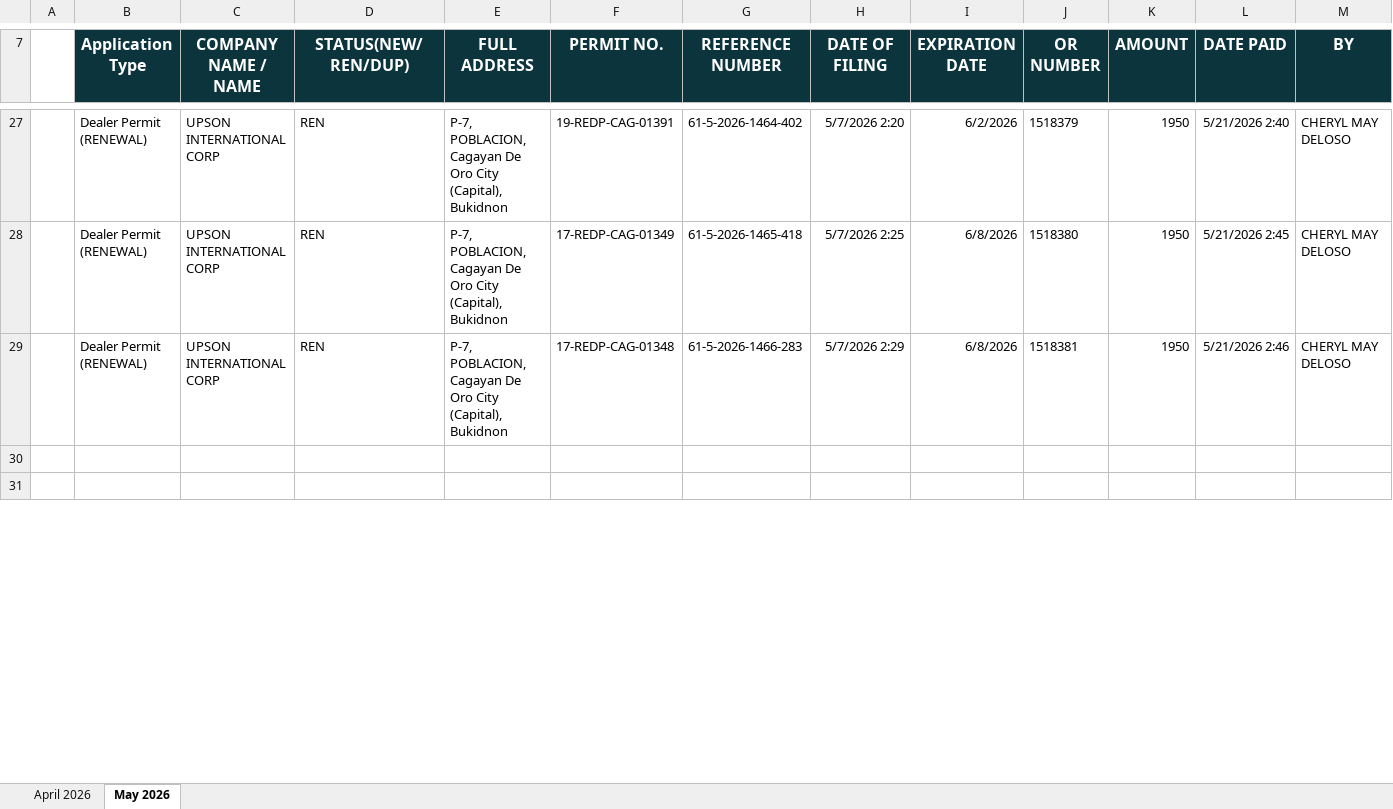
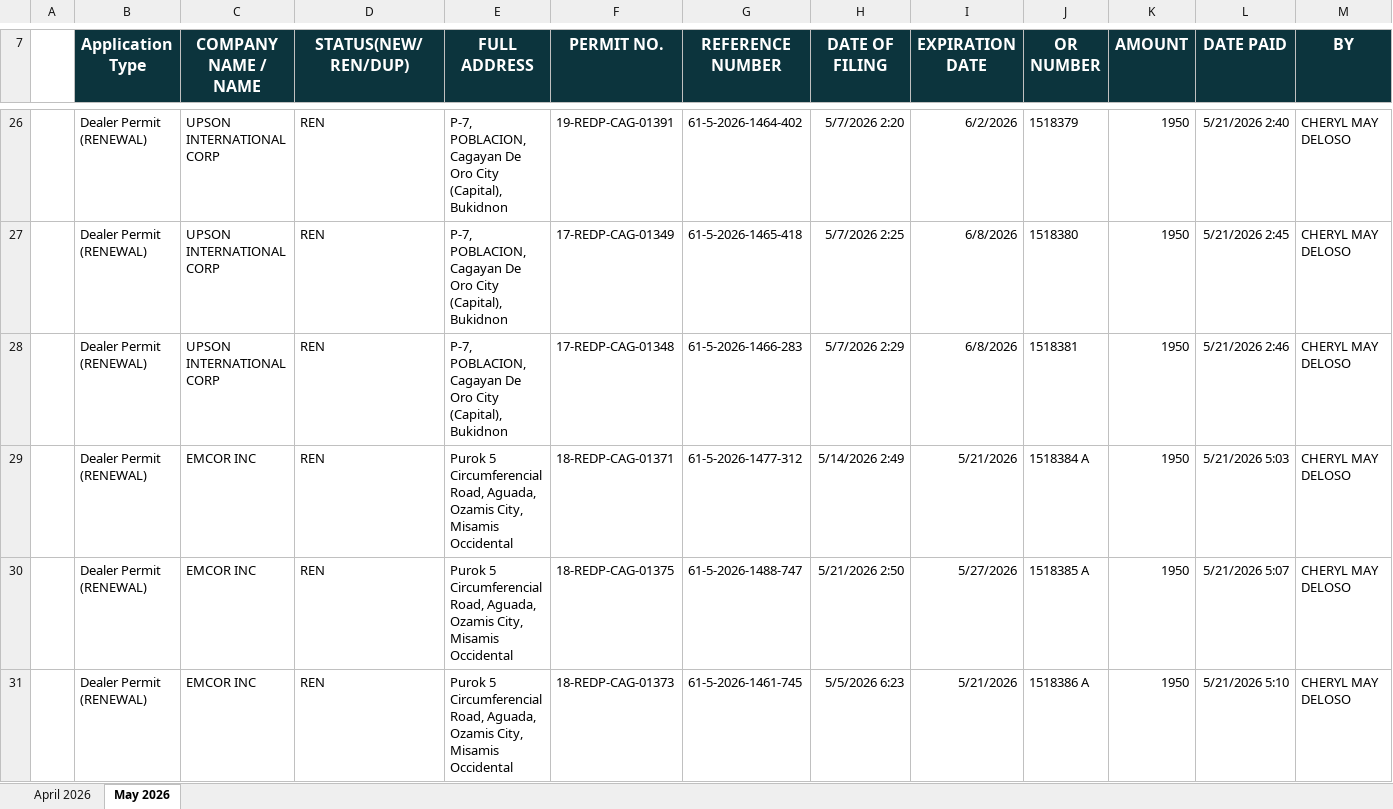
Before and after one commit to pacuitinfo/edge10, an Excel workbook: reports/service-tracking-report-JUNETTE-PONTILAR-evaluator-cache-serviceTracking-JUNETTE-PONTILAR-X-202501-202612.xlsx, sheet May 2026, drawn as a sheet; only a part is shown, gaps mark what is left out; the shorter side is filled out with more unchanged rows; values as stored, in another font and other column widths than the file's, no borders; the diff covers the shown part only; the diff names each change by its address in the sheet, - before the commit and + after, or states it on an @@ line.

Commit message:
chore(upload): service-tracking-report-JUNETTE-PONTILAR-evaluator-cache-serviceTracking-JUNETTE-PONTILAR-X-202501-202612.xlsx

```diff
--- a/reports/service-tracking-report-JUNETTE-PONTILAR-evaluator-cache-serviceTracking-JUNETTE-PONTILAR-X-202501-202612.xlsx (sheet May 2026)
+++ b/reports/service-tracking-report-JUNETTE-PONTILAR-evaluator-cache-serviceTracking-JUNETTE-PONTILAR-X-202501-202612.xlsx (sheet May 2026)
+row 29:  | Dealer Permit (RENEWAL) | EMCOR INC | REN | Purok 5 Circumferencial Road, Aguada, Ozamis City, Misamis Occidental | 18-REDP-CAG-01371 | 61-5-2026-1477-312 | 5/14/2026 2:49 | 5/21/2026 | 1518384 A | 1950 | 5/21/2026 5:03 | CHERYL MAY DELOSO
+row 30:  | Dealer Permit (RENEWAL) | EMCOR INC | REN | Purok 5 Circumferencial Road, Aguada, Ozamis City, Misamis Occidental | 18-REDP-CAG-01375 | 61-5-2026-1488-747 | 5/21/2026 2:50 | 5/27/2026 | 1518385 A | 1950 | 5/21/2026 5:07 | CHERYL MAY DELOSO
+row 31:  | Dealer Permit (RENEWAL) | EMCOR INC | REN | Purok 5 Circumferencial Road, Aguada, Ozamis City, Misamis Occidental | 18-REDP-CAG-01373 | 61-5-2026-1461-745 | 5/5/2026 6:23 | 5/21/2026 | 1518386 A | 1950 | 5/21/2026 5:10 | CHERYL MAY DELOSO
```
Also changed, not shown: 3 added rows, 1 removed row and 6 edited cells elsewhere in this sheet, sheet April 2026.
